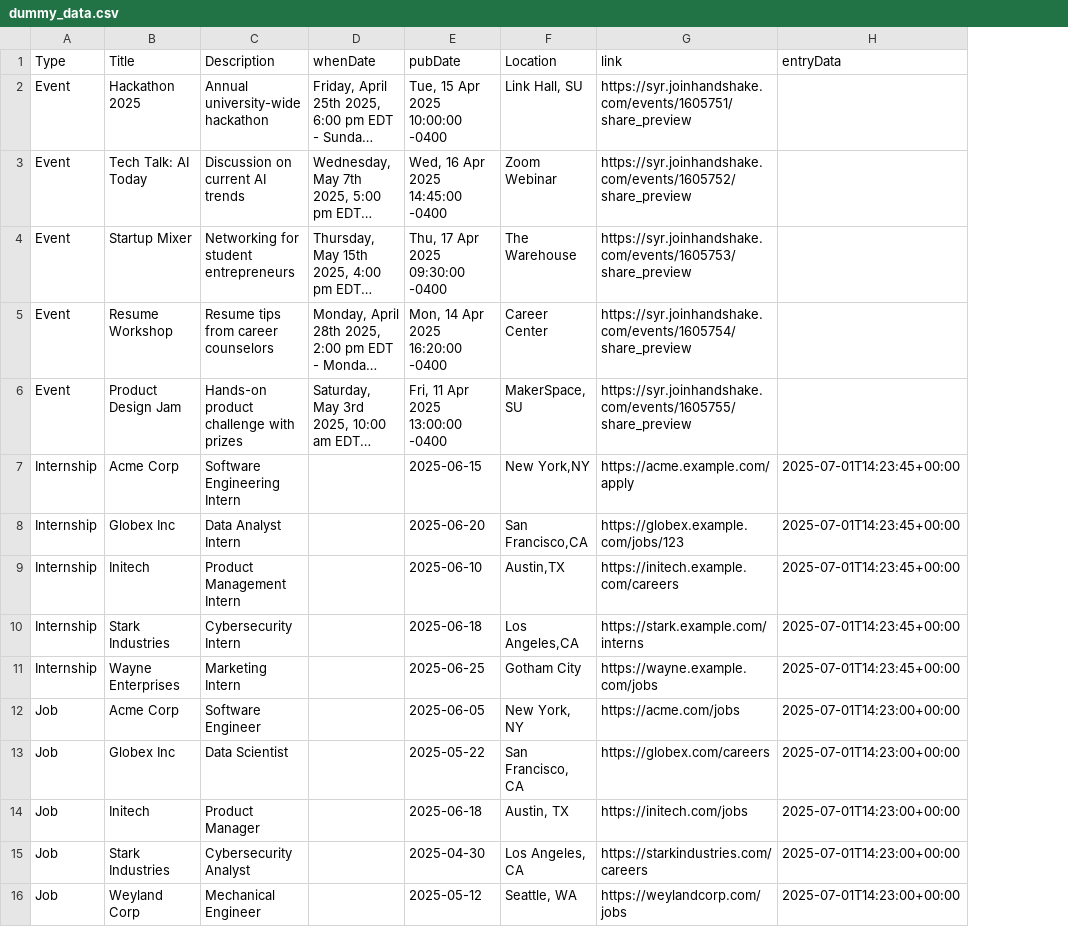
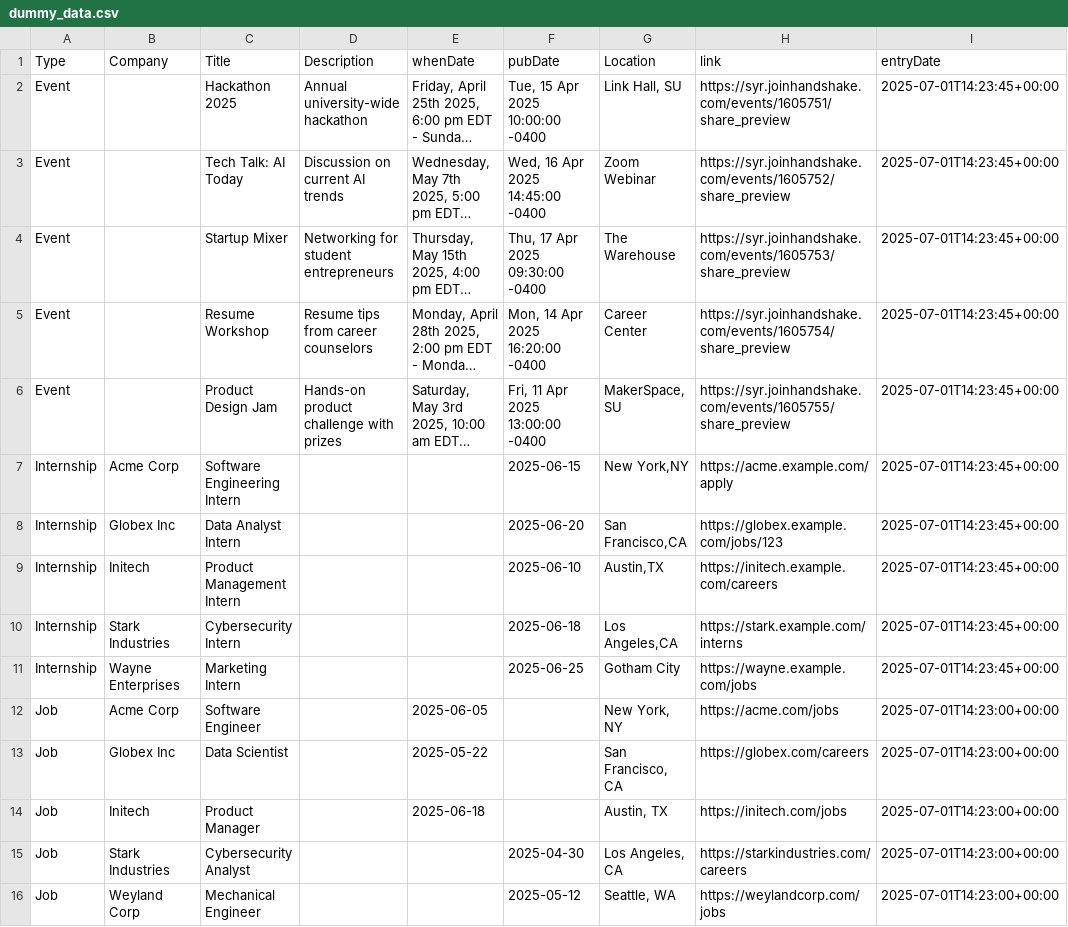
Before and after one commit to innovateorange/DiscordBot, a CSV file: data_collections/dummy_data.csv, drawn as a sheet; long unchanged cells end in …; addresses are those after the commit; the diff names each change by its address in the sheet, - before the commit and + after, or states it on an @@ line.

Commit message:
Updating dummy_data This is an accurate representation as to what to work off of, sorry for the confusion

```diff
--- a/data_collections/dummy_data.csv
+++ b/data_collections/dummy_data.csv
+column C (Title), rows 2-16: Hackathon 2025 | Tech Talk: AI Today | Startup Mixer | Resume Workshop | Product Design Jam | Software Engineering Intern | Data Analyst Intern | Product Management Intern | Cybersecurity Intern | Marketing Intern | Software Engineer | Data Scientist | Product Manager | Cybersecurity Analyst | Mechanical Engineer
-B1: Title
+B1: Company
-I1: entryData
+I1: entryDate
-B2 (Company): Hackathon 2025
+B2 (Company): (empty)
-I2:I6 (entryDate): (empty)
+I2:I6 (entryDate): 2025-07-01T14:23:45+00:00
-B3 (Company): Tech Talk: AI Today
+B3 (Company): (empty)
-B4 (Company): Startup Mixer
+B4 (Company): (empty)
-B5 (Company): Resume Workshop
+B5 (Company): (empty)
-B6 (Company): Product Design Jam
+B6 (Company): (empty)
-D7 (Description): Software Engineering Intern
+D7 (Description): (empty)
-D8 (Description): Data Analyst Intern
+D8 (Description): (empty)
-D9 (Description): Product Management Intern
+D9 (Description): (empty)
-D10 (Description): Cybersecurity Intern
+D10 (Description): (empty)
-D11 (Description): Marketing Intern
+D11 (Description): (empty)
-D12 (Description): Software Engineer
+D12 (Description): (empty)
-E12 (whenDate): (empty)
+E12 (whenDate): 2025-06-05
-F12 (pubDate): 2025-06-05
+F12 (pubDate): (empty)
-D13 (Description): Data Scientist
+D13 (Description): (empty)
-E13 (whenDate): (empty)
+E13 (whenDate): 2025-05-22
-F13 (pubDate): 2025-05-22
+F13 (pubDate): (empty)
-D14 (Description): Product Manager
+D14 (Description): (empty)
-E14 (whenDate): (empty)
+E14 (whenDate): 2025-06-18
-F14 (pubDate): 2025-06-18
+F14 (pubDate): (empty)
-D15 (Description): Cybersecurity Analyst
+D15 (Description): (empty)
-D16 (Description): Mechanical Engineer
+D16 (Description): (empty)
```
